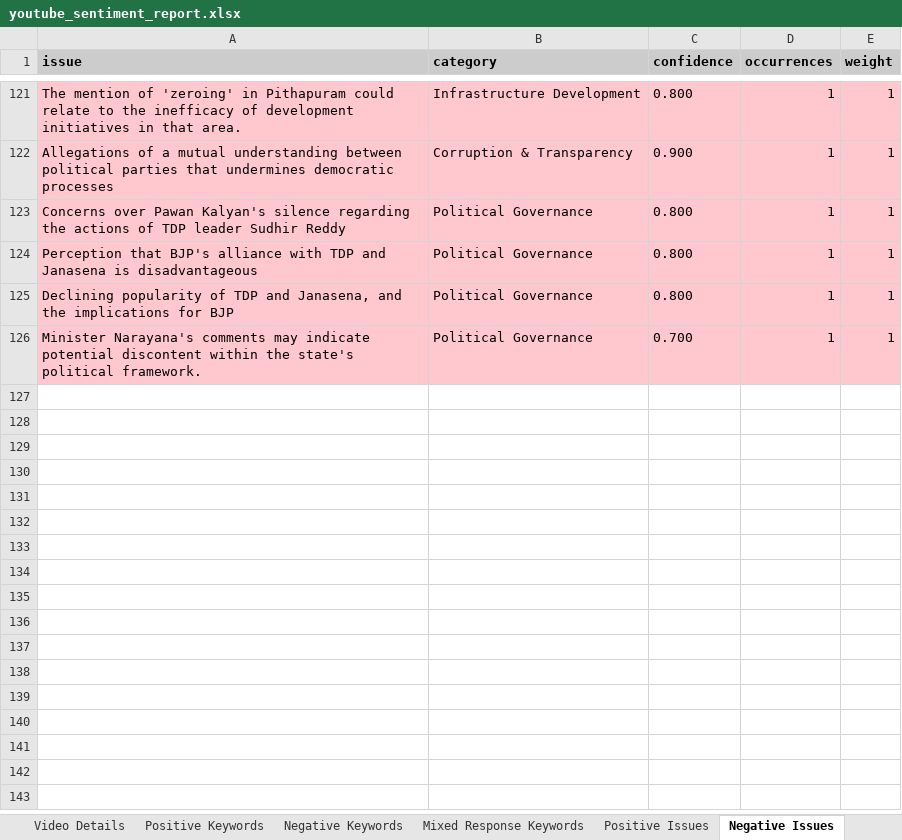
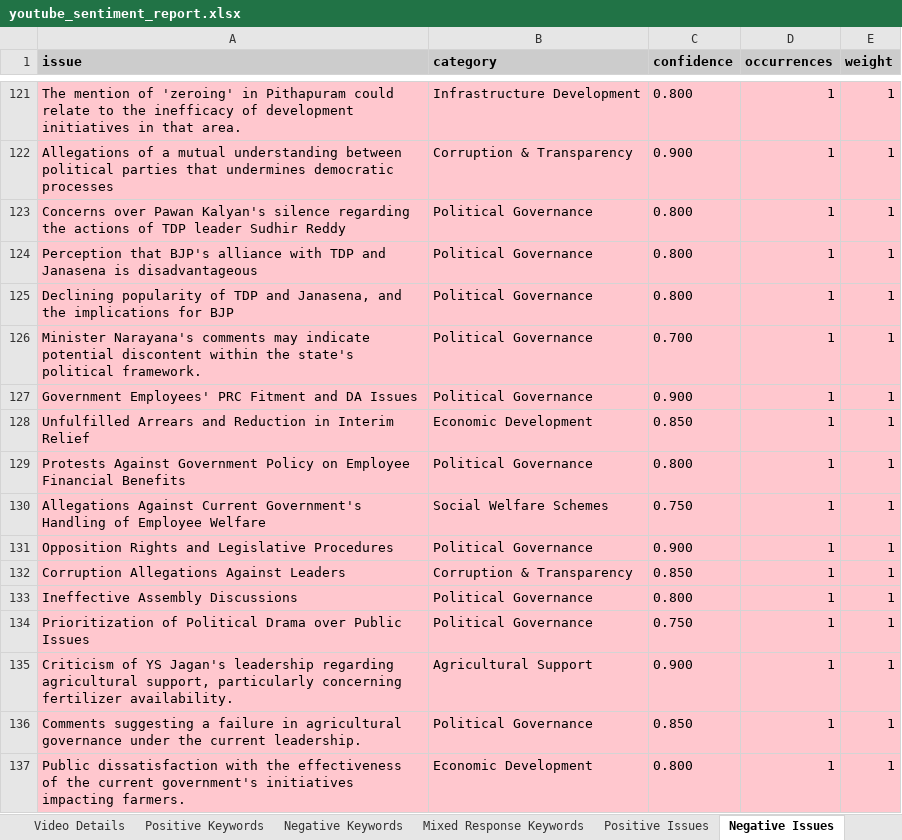
Before and after one commit to PhilStack-Ken9/viq-dashboards, an Excel workbook: youtube_sentiment_report.xlsx, sheet Negative Issues, drawn as a sheet; only a part is shown, gaps mark what is left out; values as stored, in another font and other column widths than the file's, no borders; the diff names each change by its address in the sheet, - before the commit and + after, or states it on an @@ line.

```diff
--- a/youtube_sentiment_report.xlsx (sheet Negative Issues)
+++ b/youtube_sentiment_report.xlsx (sheet Negative Issues)
+row 127: Government Employees' PRC Fitment and DA Issues | Political Governance | 0.900 | 1 | 1
+row 128: Unfulfilled Arrears and Reduction in Interim Relief | Economic Development | 0.850 | 1 | 1
+row 129: Protests Against Government Policy on Employee Financial Benefits | Political Governance | 0.800 | 1 | 1
+row 130: Allegations Against Current Government's Handling of Employee Welfare | Social Welfare Schemes | 0.750 | 1 | 1
+row 131: Opposition Rights and Legislative Procedures | Political Governance | 0.900 | 1 | 1
+row 132: Corruption Allegations Against Leaders | Corruption & Transparency | 0.850 | 1 | 1
+row 133: Ineffective Assembly Discussions | Political Governance | 0.800 | 1 | 1
+row 134: Prioritization of Political Drama over Public Issues | Political Governance | 0.750 | 1 | 1
+row 135: Criticism of YS Jagan's leadership regarding agricultural support, particularly concerning fertilizer availability. | Agricultural Support | 0.900 | 1 | 1
+row 136: Comments suggesting a failure in agricultural governance under the current leadership. | Political Governance | 0.850 | 1 | 1
+row 137: Public dissatisfaction with the effectiveness of the current government's initiatives impacting farmers. | Economic Development | 0.800 | 1 | 1
```
Also changed, not shown: sheet Negative Keywords, sheet Overall Summary, sheet Positive Keywords, sheet Video Details, sheet Narrative Summary, sheet Political Issues Narrative.
